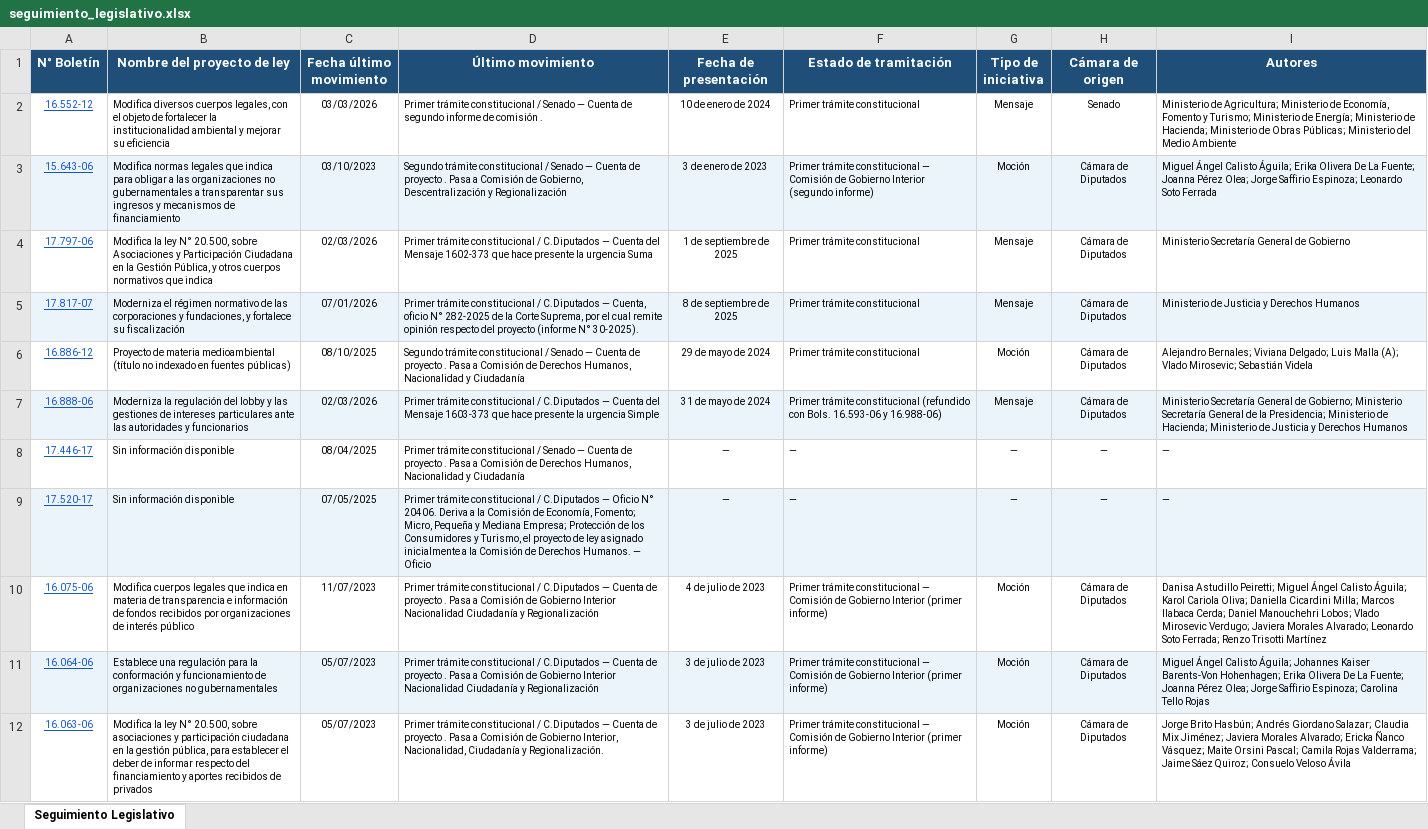
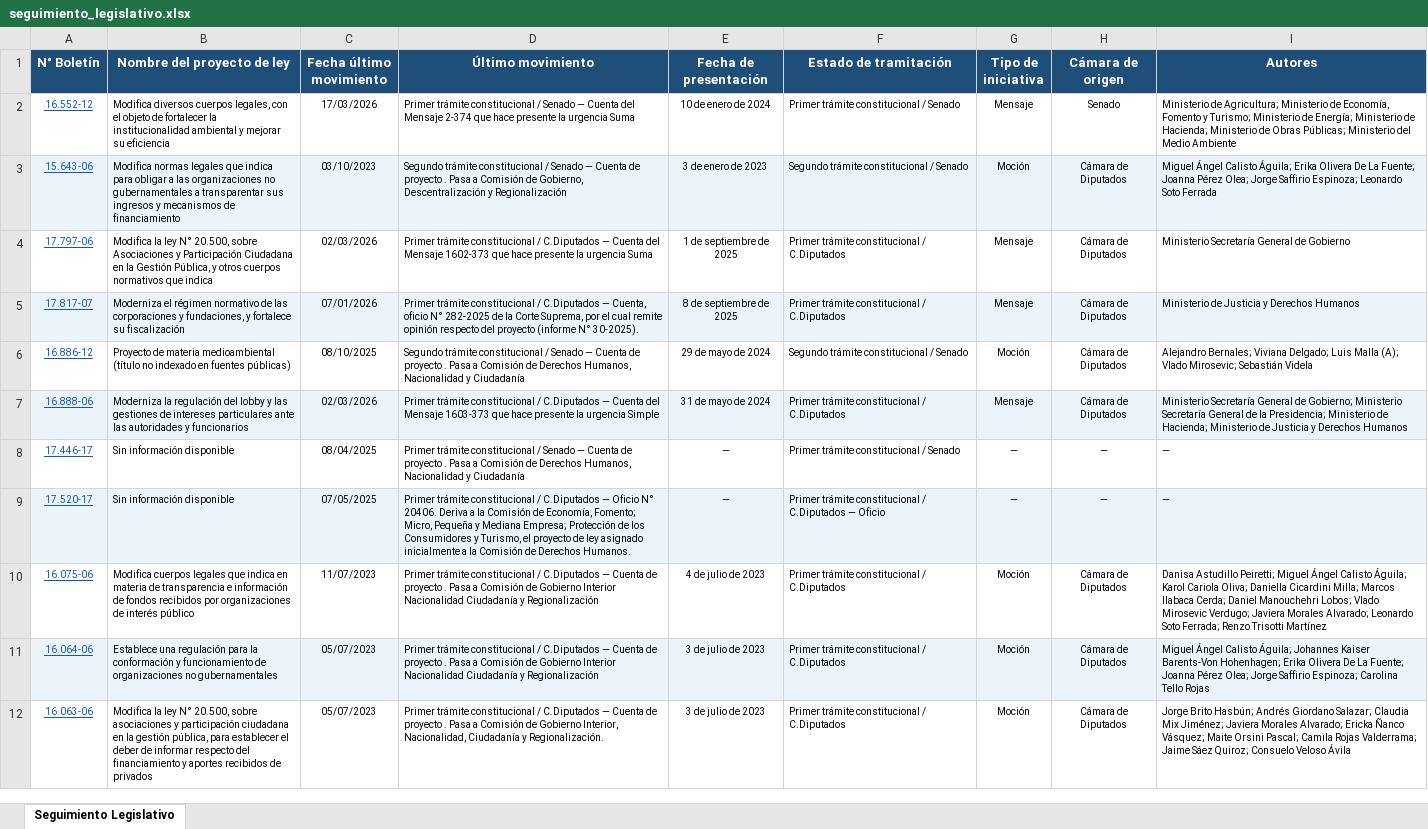
Before and after one commit to franjarojas/seguimiento-legislativo, an Excel workbook: seguimiento_legislativo.xlsx, sheet Seguimiento Legislativo, drawn as a sheet; values as stored, in another font and other column widths than the file's, no borders; the diff names each change by its address in the sheet, - before the commit and + after, or states it on an @@ line.

```diff
--- a/seguimiento_legislativo.xlsx (sheet Seguimiento Legislativo)
+++ b/seguimiento_legislativo.xlsx (sheet Seguimiento Legislativo)
-C2 (Fecha último movimiento): 03/03/2026
+C2 (Fecha último movimiento): 17/03/2026
-D2 (Último movimiento): …— Cuenta de segundo informe de comisión .
+D2 (Último movimiento): …— Cuenta del Mensaje 2-374 que hace presente la urgencia Suma
-F2 (Estado de tramitación): Primer trámite constitucional
+F2 (Estado de tramitación): Primer trámite constitucional / Senado
-F3 (Estado de tramitación): Primer trámite constitucional — Comisión de Gobierno Interior (segundo informe)
+F3 (Estado de tramitación): Segundo trámite constitucional / Senado
-F4:F5 (Estado de tramitación): Primer trámite constitucional
+F4:F5 (Estado de tramitación): Primer trámite constitucional / C.Diputados
-F6 (Estado de tramitación): Primer trámite constitucional
+F6 (Estado de tramitación): Segundo trámite constitucional / Senado
-F7 (Estado de tramitación): …trámite constitucional (refundido con Bols. 16.593-06 y 16.988-06)
+F7 (Estado de tramitación): …trámite constitucional / C.Diputados
-F8 (Estado de tramitación): —
+F8 (Estado de tramitación): Primer trámite constitucional / Senado
-D9 (Último movimiento): …Derechos Humanos. — Oficio
+D9 (Último movimiento): …Derechos Humanos.
-F9 (Estado de tramitación): —
+F9 (Estado de tramitación): Primer trámite constitucional / C.Diputados — Oficio
-F10:F12 (Estado de tramitación): …trámite constitucional — Comisión de Gobierno Interior (primer informe)
+F10:F12 (Estado de tramitación): …trámite constitucional / C.Diputados
```
Also changed, not shown: 1 other file.
